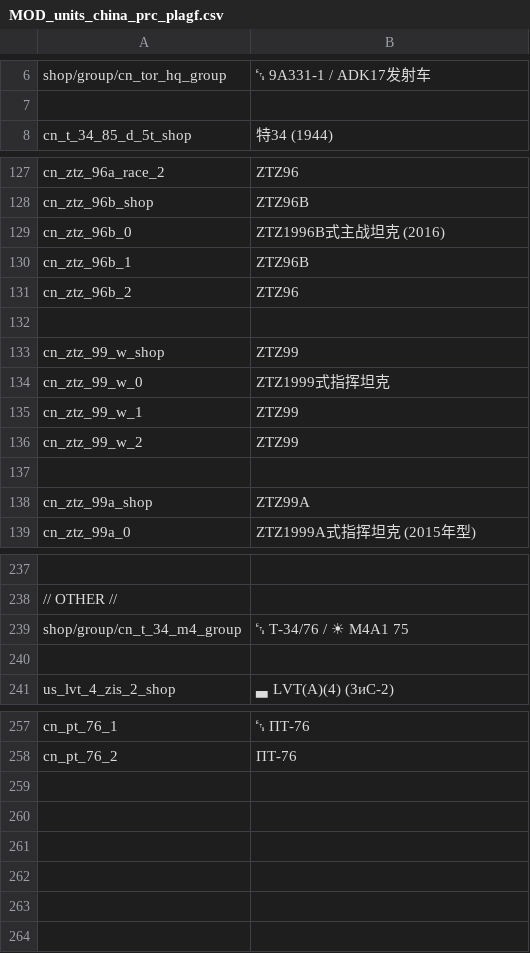
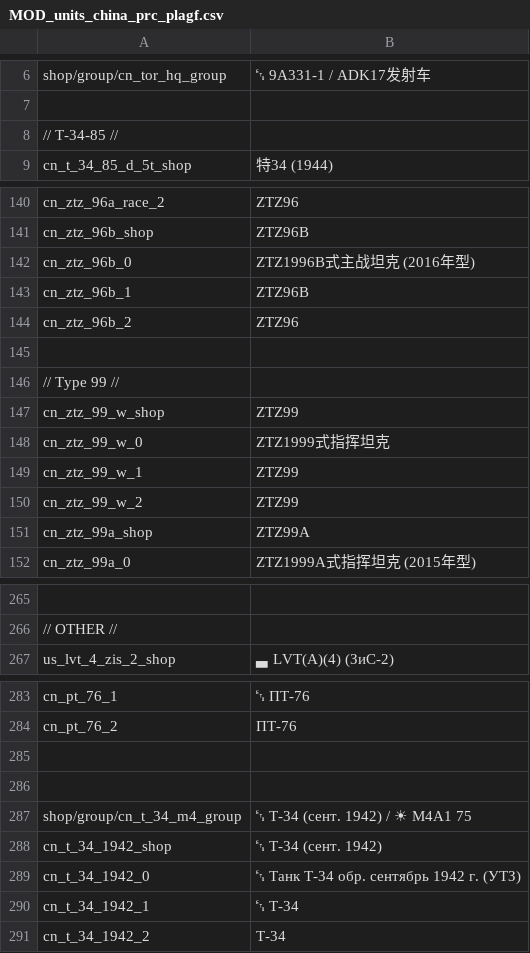
Before and after one commit to kleinerPanzer/WT-Custom-Localization, a CSV file: MOD_units_china_prc_plagf.csv, drawn as a sheet; only a part is shown, gaps mark what is left out; removed rows and columns are numbered as before the commit, all else as after; the diff covers the shown part only; the diff names each change by its address in the sheet, - before the commit and + after, or states it on an @@ line.

```diff
--- a/MOD_units_china_prc_plagf.csv
+++ b/MOD_units_china_prc_plagf.csv
+row 8: // T-34-85 //
-B142: ZTZ1996B式主战坦克 (2016)
+B142: ZTZ1996B式主战坦克 (2016年型)
+row 146: // Type 99 //
-row 137: (empty)
-row 239: shop/group/cn_t_34_m4_group | ␗ T-34/76 / ☀ M4A1 75
-row 240: (empty)
+row 285: (empty)
+row 286: (empty)
+row 287: shop/group/cn_t_34_m4_group | ␗ Т-34 (сент. 1942) / ☀ M4A1 75
+row 288: cn_t_34_1942_shop | ␗ Т-34 (сент. 1942)
+row 289: cn_t_34_1942_0 | ␗ Танк Т-34 обр. сентябрь 1942 г. (УТЗ)
+row 290: cn_t_34_1942_1 | ␗ Т-34
+row 291: cn_t_34_1942_2 | Т-34
```
Also changed, not shown: 27 added rows and 1 edited cell elsewhere in this file, MOD_units_china_prc_plaaf.csv, MOD_units_china_roc_ca.csv, 14 other files.
